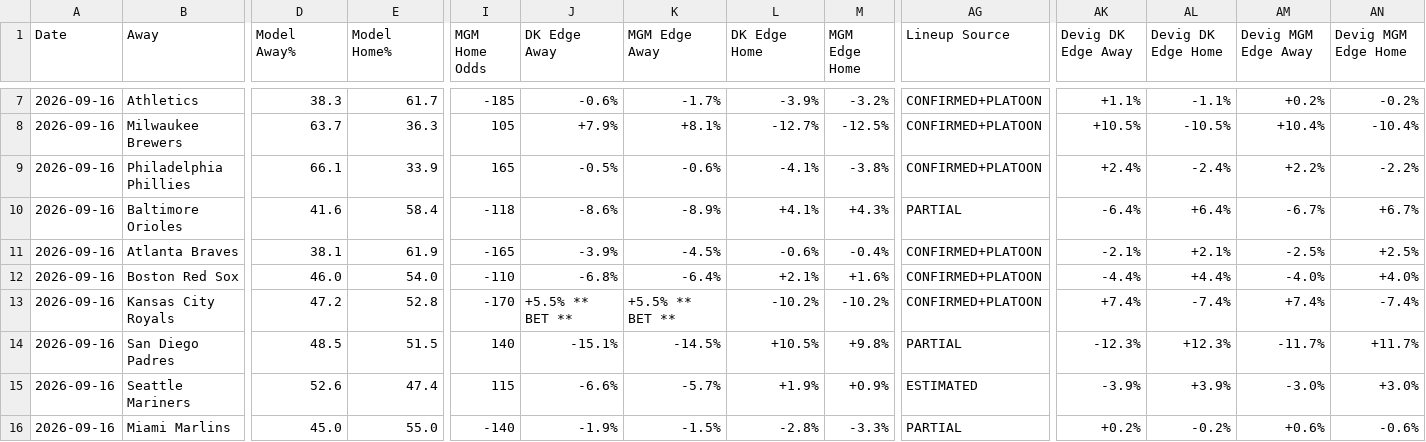
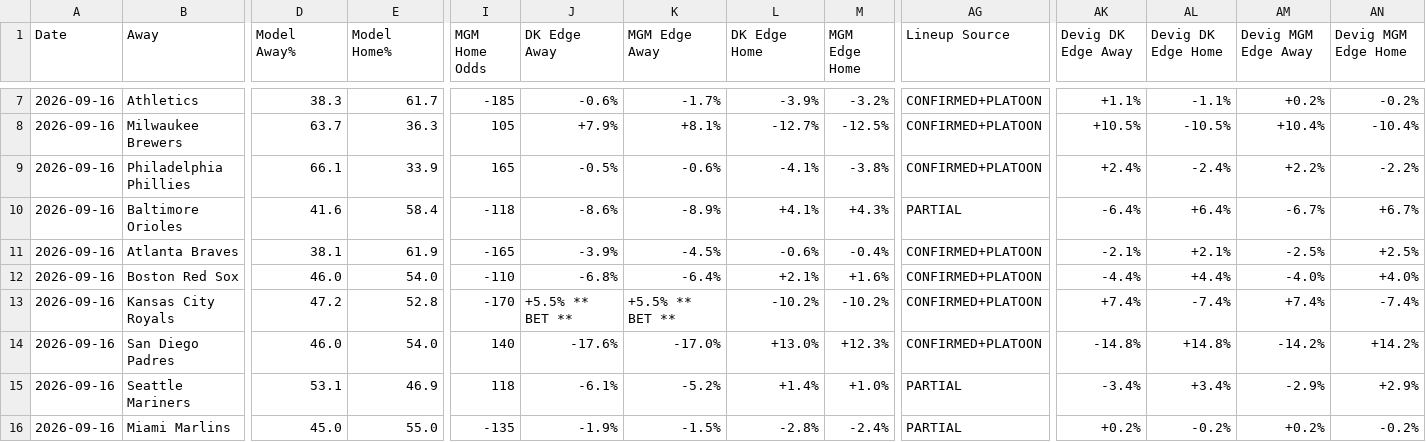
Before and after one commit to myles00price/baseball-model, a CSV file: picks_2026-09-16.csv, drawn as a sheet; only a part is shown, gaps mark what is left out; the diff covers the shown part only; the diff names each change by its address in the sheet, - before the commit and + after, or states it on an @@ line.

```diff
--- a/picks_2026-09-16.csv
+++ b/picks_2026-09-16.csv
-D14 (Model Away%): 48.5
+D14 (Model Away%): 46.0
-E14 (Model Home%): 51.5
+E14 (Model Home%): 54.0
-J14 (DK Edge Away): -15.1%
+J14 (DK Edge Away): -17.6%
-K14 (MGM Edge Away): -14.5%
+K14 (MGM Edge Away): -17.0%
-L14 (DK Edge Home): +10.5%
+L14 (DK Edge Home): +13.0%
-M14 (MGM Edge Home): +9.8%
+M14 (MGM Edge Home): +12.3%
-AG14 (Lineup Source): PARTIAL
+AG14 (Lineup Source): CONFIRMED+PLATOON
-AK14 (Devig DK Edge Away): -12.3%
+AK14 (Devig DK Edge Away): -14.8%
-AL14 (Devig DK Edge Home): +12.3%
+AL14 (Devig DK Edge Home): +14.8%
-AM14 (Devig MGM Edge Away): -11.7%
+AM14 (Devig MGM Edge Away): -14.2%
-AN14 (Devig MGM Edge Home): +11.7%
+AN14 (Devig MGM Edge Home): +14.2%
-D15 (Model Away%): 52.6
+D15 (Model Away%): 53.1
-E15 (Model Home%): 47.4
+E15 (Model Home%): 46.9
-I15 (MGM Home Odds): 115
+I15 (MGM Home Odds): 118
-J15 (DK Edge Away): -6.6%
+J15 (DK Edge Away): -6.1%
-K15 (MGM Edge Away): -5.7%
+K15 (MGM Edge Away): -5.2%
-L15 (DK Edge Home): +1.9%
+L15 (DK Edge Home): +1.4%
-M15 (MGM Edge Home): +0.9%
+M15 (MGM Edge Home): +1.0%
-AG15 (Lineup Source): ESTIMATED
+AG15 (Lineup Source): PARTIAL
-AK15 (Devig DK Edge Away): -3.9%
+AK15 (Devig DK Edge Away): -3.4%
-AL15 (Devig DK Edge Home): +3.9%
+AL15 (Devig DK Edge Home): +3.4%
-AM15 (Devig MGM Edge Away): -3.0%
+AM15 (Devig MGM Edge Away): -2.9%
-AN15 (Devig MGM Edge Home): +3.0%
+AN15 (Devig MGM Edge Home): +2.9%
-I16 (MGM Home Odds): -140
+I16 (MGM Home Odds): -135
-M16 (MGM Edge Home): -3.3%
+M16 (MGM Edge Home): -2.4%
-AM16 (Devig MGM Edge Away): +0.6%
+AM16 (Devig MGM Edge Away): +0.2%
-AN16 (Devig MGM Edge Home): -0.6%
+AN16 (Devig MGM Edge Home): -0.2%
```
Also changed, not shown: 2 edited cells elsewhere in this file, k_lock_2026-09-16.csv, 5 other files.
